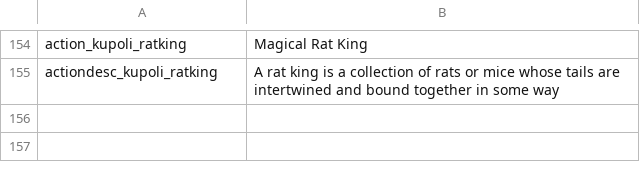
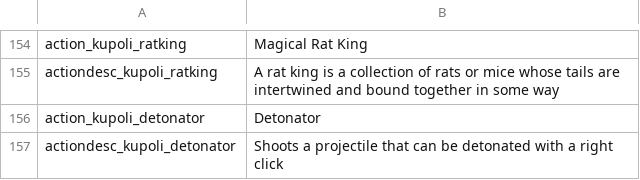
Before and after one commit to SiriMoel/souls, a CSV file: files/translations.csv, drawn as a sheet; only a part is shown, gaps mark what is left out; the diff names each change by its address in the sheet, - before the commit and + after, or states it on an @@ line.

```diff
--- a/files/translations.csv
+++ b/files/translations.csv
+row 156: action_kupoli_detonator | Detonator
+row 157: actiondesc_kupoli_detonator | Shoots a projectile that can be detonated with a right click
```
Also changed, not shown: 6 other files.
